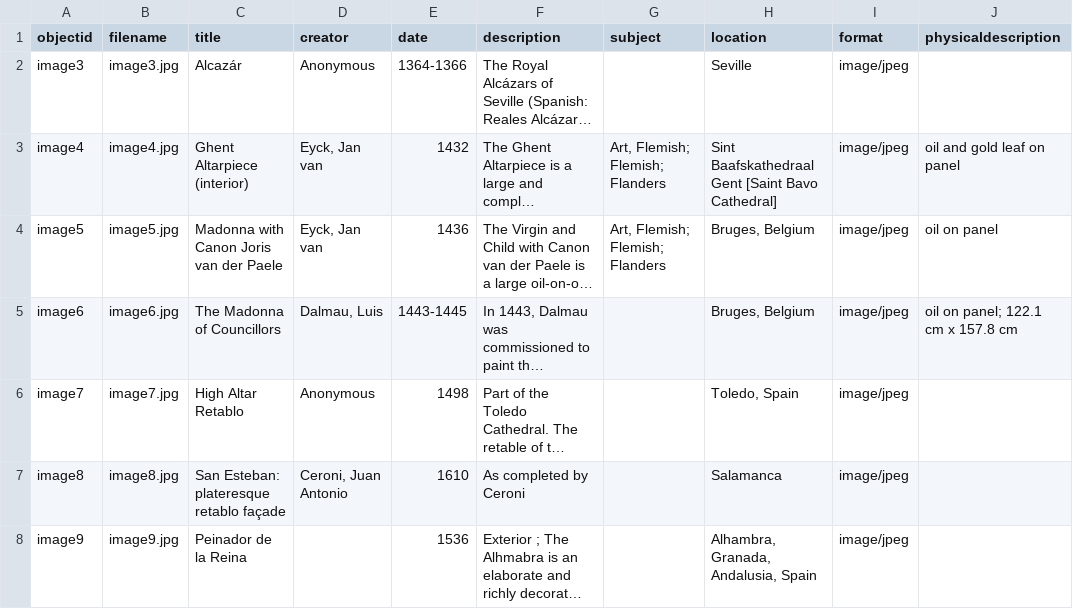
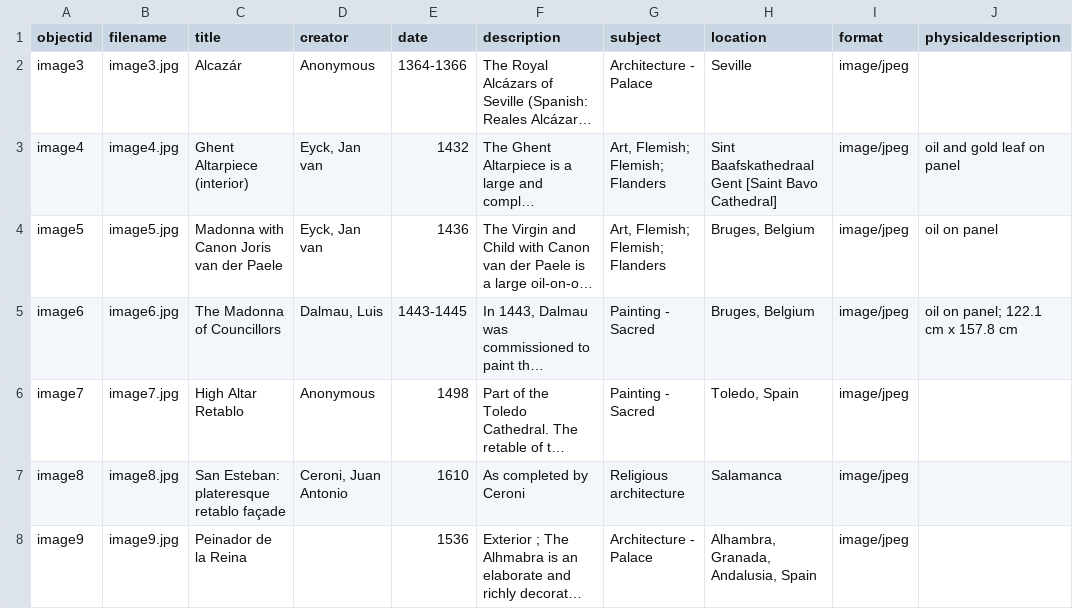
Before and after one commit to ahva-vrc/entangled-worlds, a CSV file: _data/sacred-made-real.csv, drawn as a sheet; only a part is shown; long unchanged cells end in …; the diff covers the shown part only; the diff names each change by its address in the sheet, - before the commit and + after, or states it on an @@ line.

Commit message:
Update sacred-made-real.csv

```diff
--- a/_data/sacred-made-real.csv
+++ b/_data/sacred-made-real.csv
-G2 (subject): (empty)
+G2 (subject): Architecture - Palace
-G5:G6 (subject): (empty)
+G5:G6 (subject): Painting - Sacred
-G7 (subject): (empty)
+G7 (subject): Religious architecture
-G8 (subject): (empty)
+G8 (subject): Architecture - Palace
```
Also changed, not shown: 39 edited cells elsewhere in this file.
